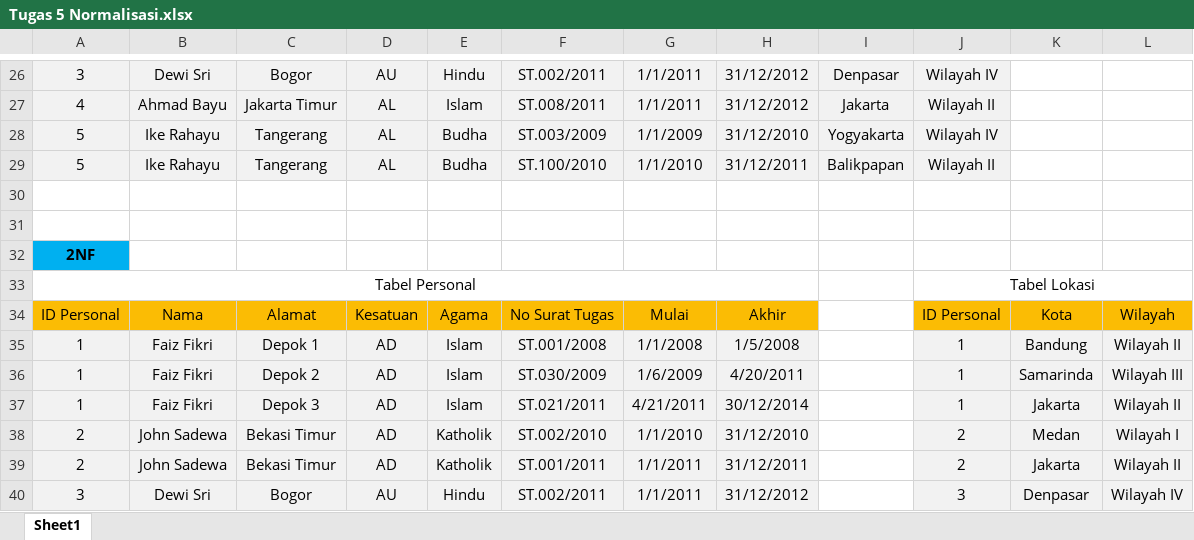
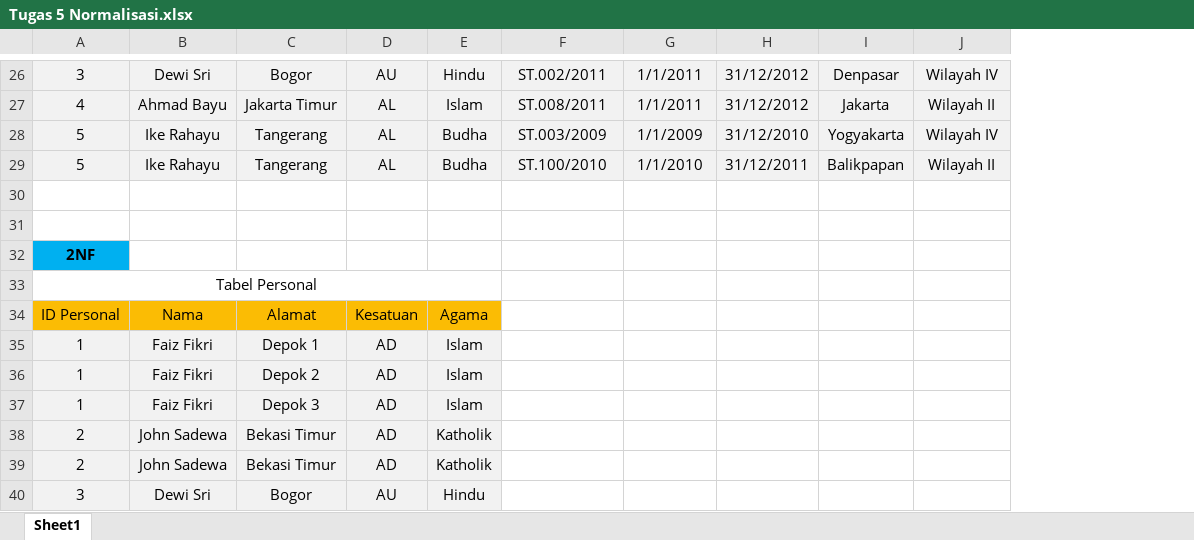
Before and after one commit to Toriqul-FDW-1/Tugas_JavaScript, an Excel workbook: Tugas5/Tugas 5 Normalisasi.xlsx, sheet Sheet1, drawn as a sheet; only a part is shown, gaps mark what is left out; values as stored, in another font and other column widths than the file's, no borders; removed rows and columns are numbered as before the commit, all else as after; the diff covers the shown part only; the diff names each change by its address in the sheet, - before the commit and + after, or states it on an @@ line.

Commit message:
Tugas 5 MySQL

```diff
--- a/Tugas5/Tugas 5 Normalisasi.xlsx (sheet Sheet1)
+++ b/Tugas5/Tugas 5 Normalisasi.xlsx (sheet Sheet1)
-column K, rows 34-40: Kota | Bandung | Samarinda | Jakarta | Medan | Jakarta | Denpasar
-column L, rows 34-40: Wilayah | Wilayah II | Wilayah III | Wilayah II | Wilayah I | Wilayah II | Wilayah IV
-A33:H33 merged
+A33:E33 merged
-J33: Tabel Lokasi
+J33: (empty)
-J33:L33 merged
-F34: No Surat Tugas
+F34: (empty)
-F34:H34 fill: #FBBC04
+F34:H34 fill: none
-G34: Mulai
+G34: (empty)
-H34: Akhir
+H34: (empty)
-J34: ID Personal
+J34: (empty)
-J34 fill: #FBBC04
+J34 fill: none
-F35: ST.001/2008
+F35: (empty)
-F35:H40 fill: #F2F2F2
+F35:H40 fill: none
-G35: 1/1/2008
+G35: (empty)
-H35: 1/5/2008
+H35: (empty)
-J35:J37: 1
+J35:J37: (empty)
-J35:J40 fill: #F2F2F2
+J35:J40 fill: none
-F36: ST.030/2009
+F36: (empty)
-G36: 1/6/2009
+G36: (empty)
-H36: 4/20/2011
+H36: (empty)
-F37: ST.021/2011
+F37: (empty)
-G37: 4/21/2011
+G37: (empty)
-H37: 30/12/2014
+H37: (empty)
-F38: ST.002/2010
+F38: (empty)
-G38: 1/1/2010
+G38: (empty)
-H38: 31/12/2010
+H38: (empty)
-J38:J39: 2
+J38:J39: (empty)
-F39: ST.001/2011
+F39: (empty)
-G39:G40: 1/1/2011
+G39:G40: (empty)
-H39: 31/12/2011
+H39: (empty)
-F40: ST.002/2011
+F40: (empty)
-H40: 31/12/2012
+H40: (empty)
-J40: 3
+J40: (empty)
```
Also changed, not shown: 13 added rows, 12 edited cells and cell formats elsewhere in this sheet.
